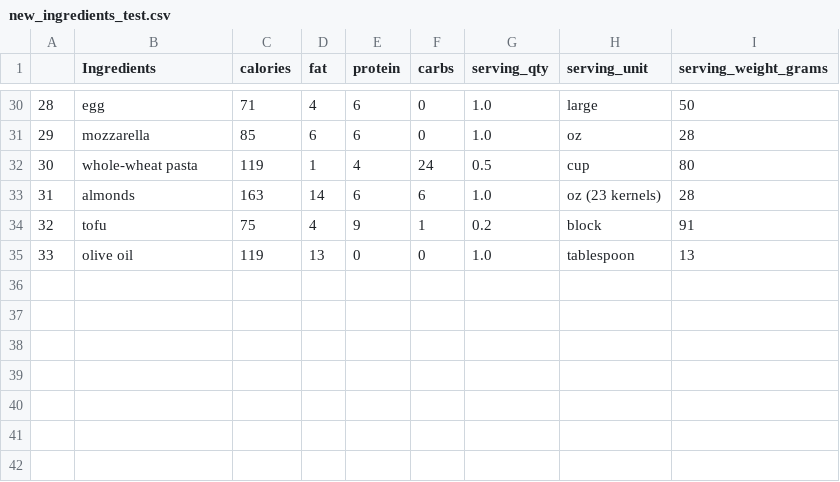
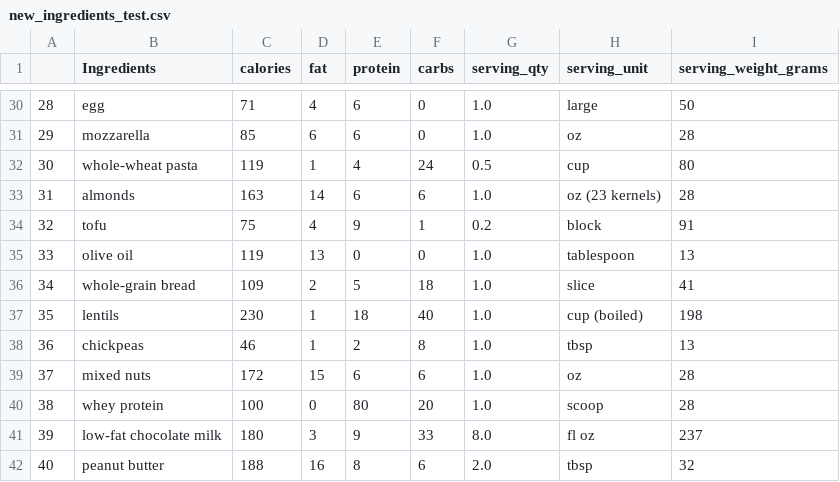
Before and after one commit to shiningsunnyday/food_app, a CSV file: new_ingredients_test.csv, drawn as a sheet; only a part is shown, gaps mark what is left out.

```diff
--- a/new_ingredients_test.csv
+++ b/new_ingredients_test.csv
@@ -35 +35,8 @@
 33,olive oil,119,13,0,0,1.0,tablespoon,13
+34,whole-grain bread,109,2,5,18,1.0,slice,41
+35,lentils,230,1,18,40,1.0,cup (boiled),198
+36,chickpeas,46,1,2,8,1.0,tbsp,13
+37,mixed nuts,172,15,6,6,1.0,oz,28
+38,whey protein,100,0,80,20,1.0,scoop,28
+39,low-fat chocolate milk,180,3,9,33,8.0,fl oz,237
+40,peanut butter,188,16,8,6,2.0,tbsp,32
```
Also changed, not shown: new_laplacian_matrix.csv.
